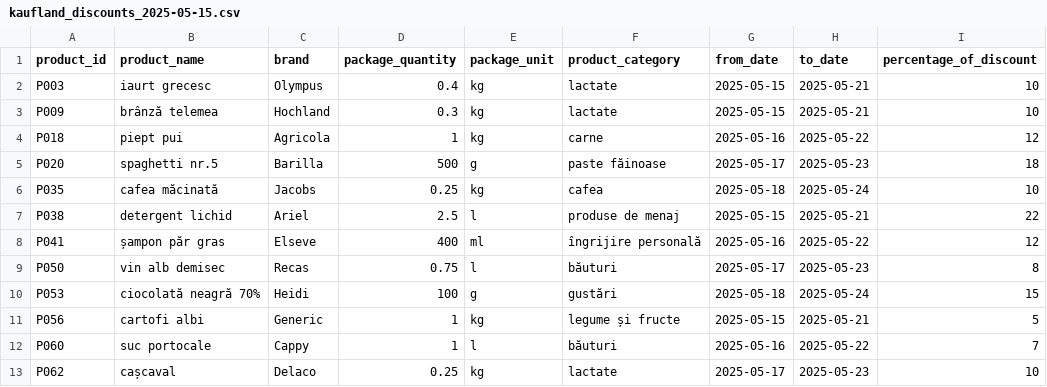
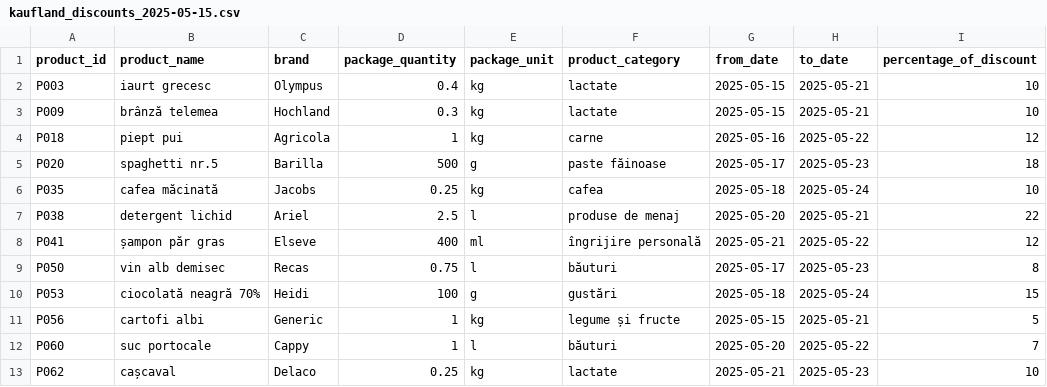
Before and after one commit to iased/price-comparator, a CSV file: src/main/resources/csv/kaufland_discounts_2025-05-15.csv, drawn as a sheet.

```diff
--- a/src/main/resources/csv/kaufland_discounts_2025-05-15.csv
+++ b/src/main/resources/csv/kaufland_discounts_2025-05-15.csv
@@ -6,4 +6,4 @@ P020;spaghetti nr.5;Barilla;500;g;paste făinoase;2025-05-17;2025-05-23;18
 P035;cafea măcinată;Jacobs;0.25;kg;cafea;2025-05-18;2025-05-24;10
-P038;detergent lichid;Ariel;2.5;l;produse de menaj;2025-05-15;2025-05-21;22
-P041;șampon păr gras;Elseve;400;ml;îngrijire personală;2025-05-16;2025-05-22;12
+P038;detergent lichid;Ariel;2.5;l;produse de menaj;2025-05-20;2025-05-21;22
+P041;șampon păr gras;Elseve;400;ml;îngrijire personală;2025-05-21;2025-05-22;12
 P050;vin alb demisec;Recas;0.75;l;băuturi;2025-05-17;2025-05-23;8
@@ -11,3 +11,3 @@ P053;ciocolată neagră 70%;Heidi;100;g;gustări;2025-05-18;2025-05-24;15
 P056;cartofi albi;Generic;1;kg;legume și fructe;2025-05-15;2025-05-21;5
-P060;suc portocale;Cappy;1;l;băuturi;2025-05-16;2025-05-22;7
-P062;cașcaval;Delaco;0.25;kg;lactate;2025-05-17;2025-05-23;10
+P060;suc portocale;Cappy;1;l;băuturi;2025-05-20;2025-05-22;7
+P062;cașcaval;Delaco;0.25;kg;lactate;2025-05-21;2025-05-23;10
```
Also changed, not shown: src/main/resources/csv/lidl_discounts_2025-05-15.csv.
